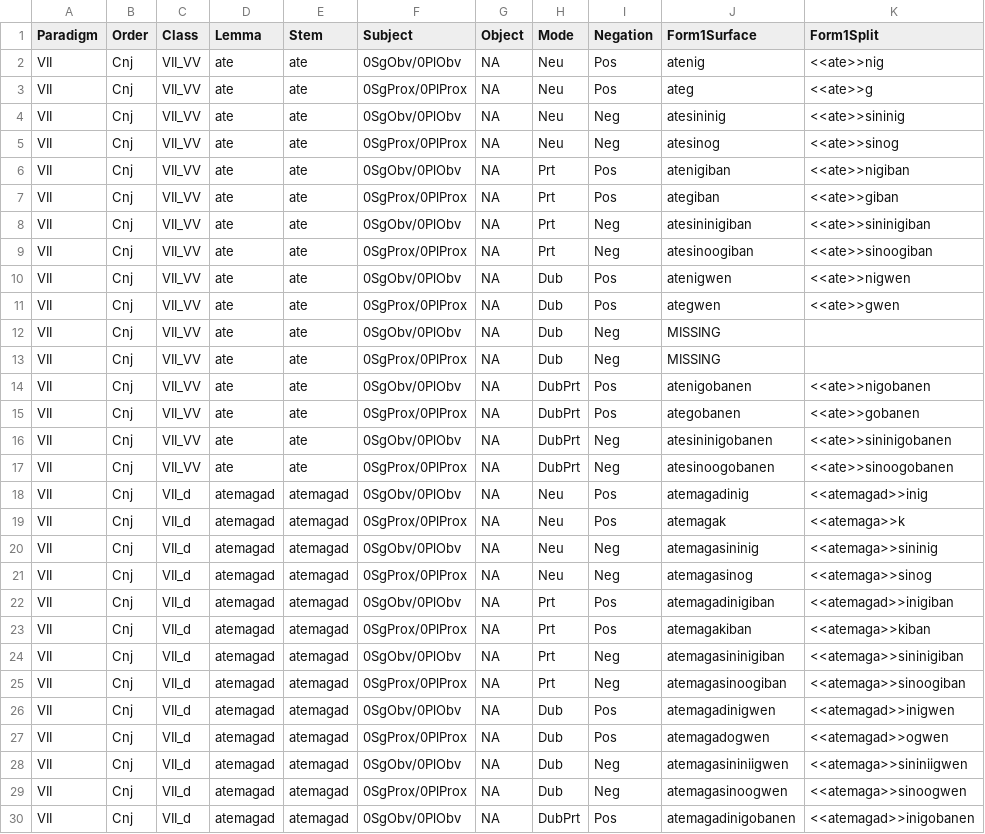
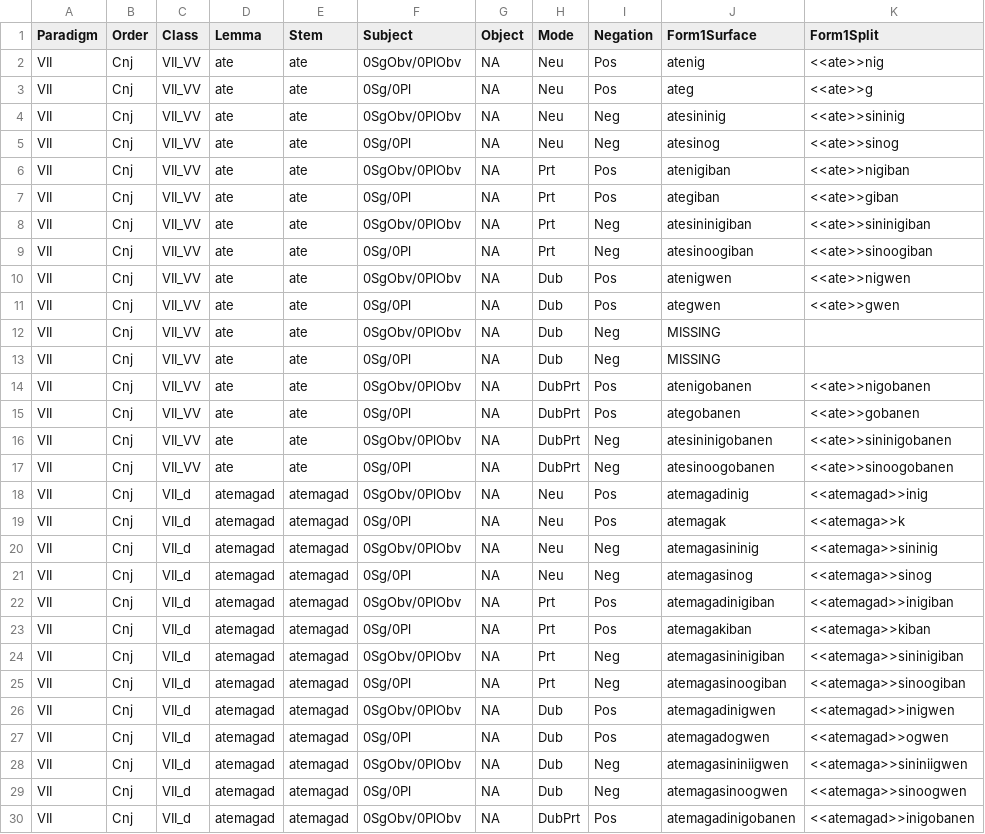
Before and after one commit to ELF-Lab/OjibweMorph, a CSV file: Spreadsheets/VII_CNJ.csv, drawn as a sheet; only a part is shown; the diff covers the shown part only; the diff names each change by its address in the sheet, - before the commit and + after, or states it on an @@ line.

```diff
--- a/Spreadsheets/VII_CNJ.csv
+++ b/Spreadsheets/VII_CNJ.csv
-F3 (Subject): 0SgProx/0PlProx
+F3 (Subject): 0Sg/0Pl
-F5 (Subject): 0SgProx/0PlProx
+F5 (Subject): 0Sg/0Pl
-F7 (Subject): 0SgProx/0PlProx
+F7 (Subject): 0Sg/0Pl
-F9 (Subject): 0SgProx/0PlProx
+F9 (Subject): 0Sg/0Pl
-F11 (Subject): 0SgProx/0PlProx
+F11 (Subject): 0Sg/0Pl
-F13 (Subject): 0SgProx/0PlProx
+F13 (Subject): 0Sg/0Pl
-F15 (Subject): 0SgProx/0PlProx
+F15 (Subject): 0Sg/0Pl
-F17 (Subject): 0SgProx/0PlProx
+F17 (Subject): 0Sg/0Pl
-F19 (Subject): 0SgProx/0PlProx
+F19 (Subject): 0Sg/0Pl
-F21 (Subject): 0SgProx/0PlProx
+F21 (Subject): 0Sg/0Pl
-F23 (Subject): 0SgProx/0PlProx
+F23 (Subject): 0Sg/0Pl
-F25 (Subject): 0SgProx/0PlProx
+F25 (Subject): 0Sg/0Pl
-F27 (Subject): 0SgProx/0PlProx
+F27 (Subject): 0Sg/0Pl
-F29 (Subject): 0SgProx/0PlProx
+F29 (Subject): 0Sg/0Pl
```
Also changed, not shown: 50 edited cells elsewhere in this file, Spreadsheets/VII_IND.csv.
